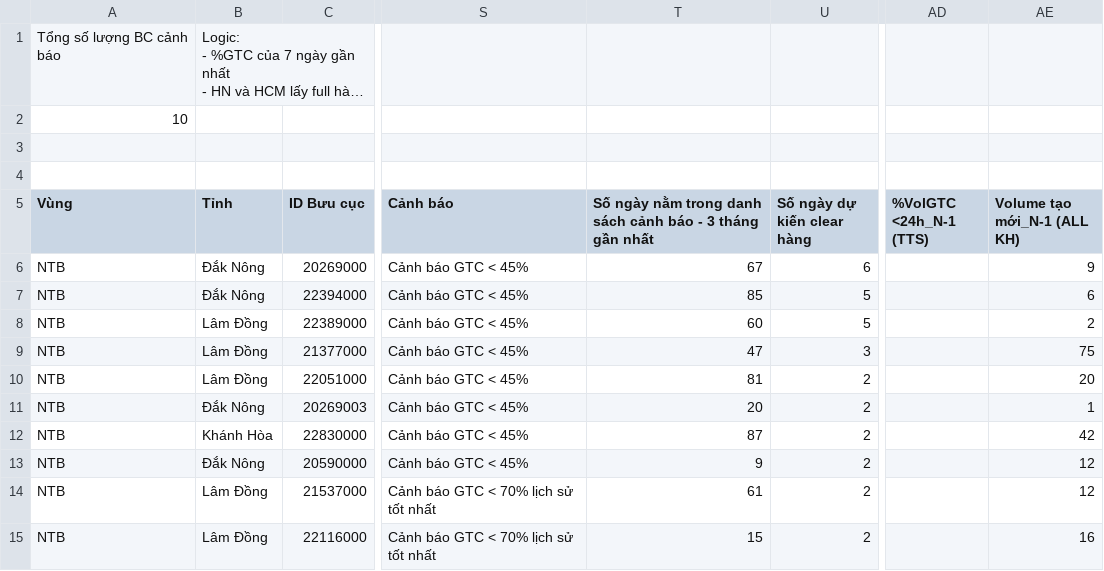
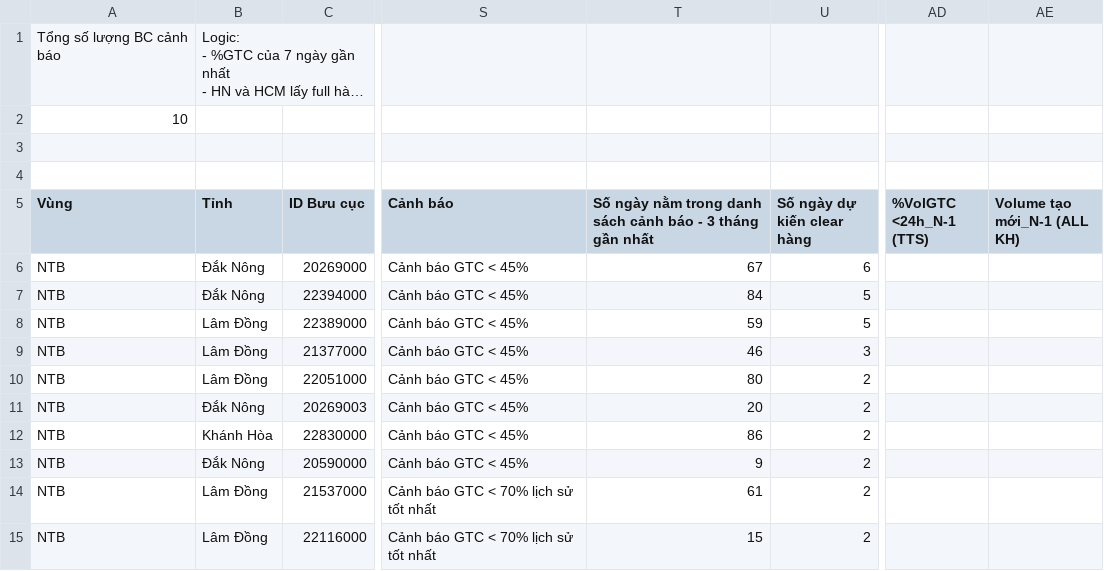
Before and after one commit to thuyntt2-creator/Dashboard_NTB_2026, a CSV file: buu_cuc_bat_on.csv, drawn as a sheet; only a part is shown, gaps mark what is left out; long unchanged cells end in …; the diff names each change by its address in the sheet, - before the commit and + after, or states it on an @@ line.

Commit message:
Auto update data and DB

```diff
--- a/buu_cuc_bat_on.csv
+++ b/buu_cuc_bat_on.csv
-AE6 (Volume tạo mới_N-1 (ALL KH)): 9
+AE6 (Volume tạo mới_N-1 (ALL KH)): (empty)
-T7: 85
+T7: 84
-AE7 (Volume tạo mới_N-1 (ALL KH)): 6
+AE7 (Volume tạo mới_N-1 (ALL KH)): (empty)
-T8: 60
+T8: 59
-AE8 (Volume tạo mới_N-1 (ALL KH)): 2
+AE8 (Volume tạo mới_N-1 (ALL KH)): (empty)
-T9: 47
+T9: 46
-AE9 (Volume tạo mới_N-1 (ALL KH)): 75
+AE9 (Volume tạo mới_N-1 (ALL KH)): (empty)
-T10: 81
+T10: 80
-AE10 (Volume tạo mới_N-1 (ALL KH)): 20
+AE10 (Volume tạo mới_N-1 (ALL KH)): (empty)
-AE11 (Volume tạo mới_N-1 (ALL KH)): 1
+AE11 (Volume tạo mới_N-1 (ALL KH)): (empty)
-T12: 87
+T12: 86
-AE12 (Volume tạo mới_N-1 (ALL KH)): 42
+AE12 (Volume tạo mới_N-1 (ALL KH)): (empty)
-AE13:AE14 (Volume tạo mới_N-1 (ALL KH)): 12
+AE13:AE14 (Volume tạo mới_N-1 (ALL KH)): (empty)
-AE15 (Volume tạo mới_N-1 (ALL KH)): 16
+AE15 (Volume tạo mới_N-1 (ALL KH)): (empty)
```
Also changed, not shown: 4 other files.
